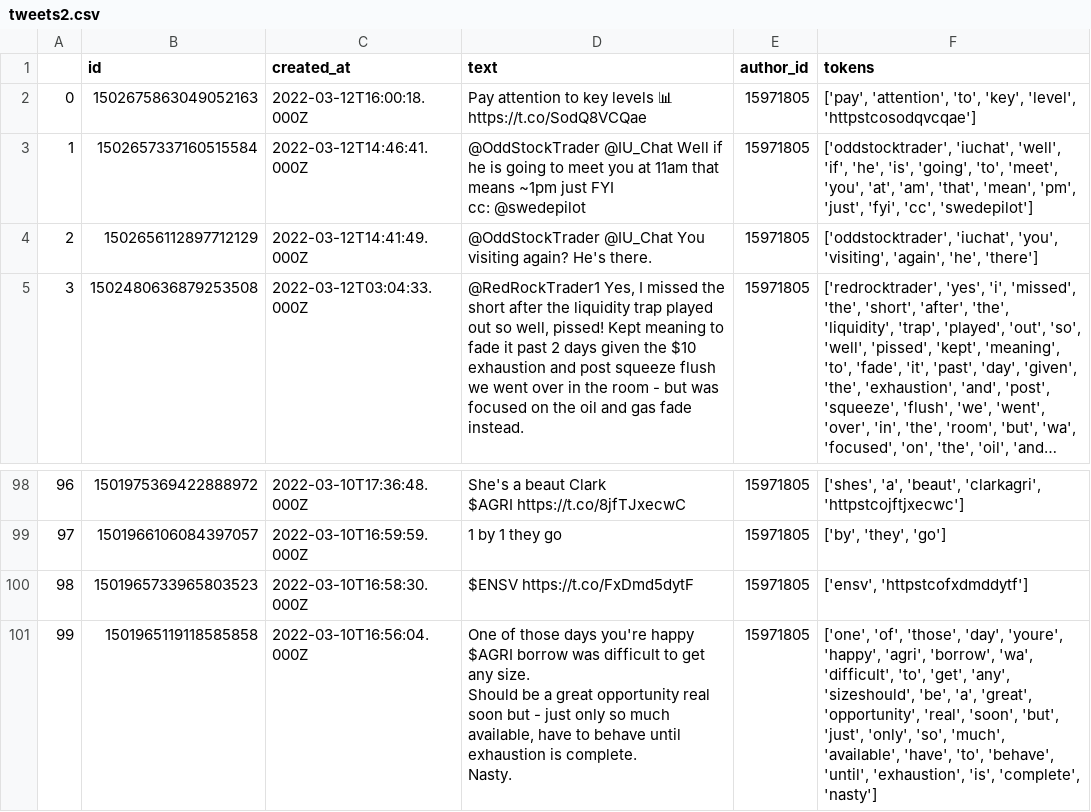
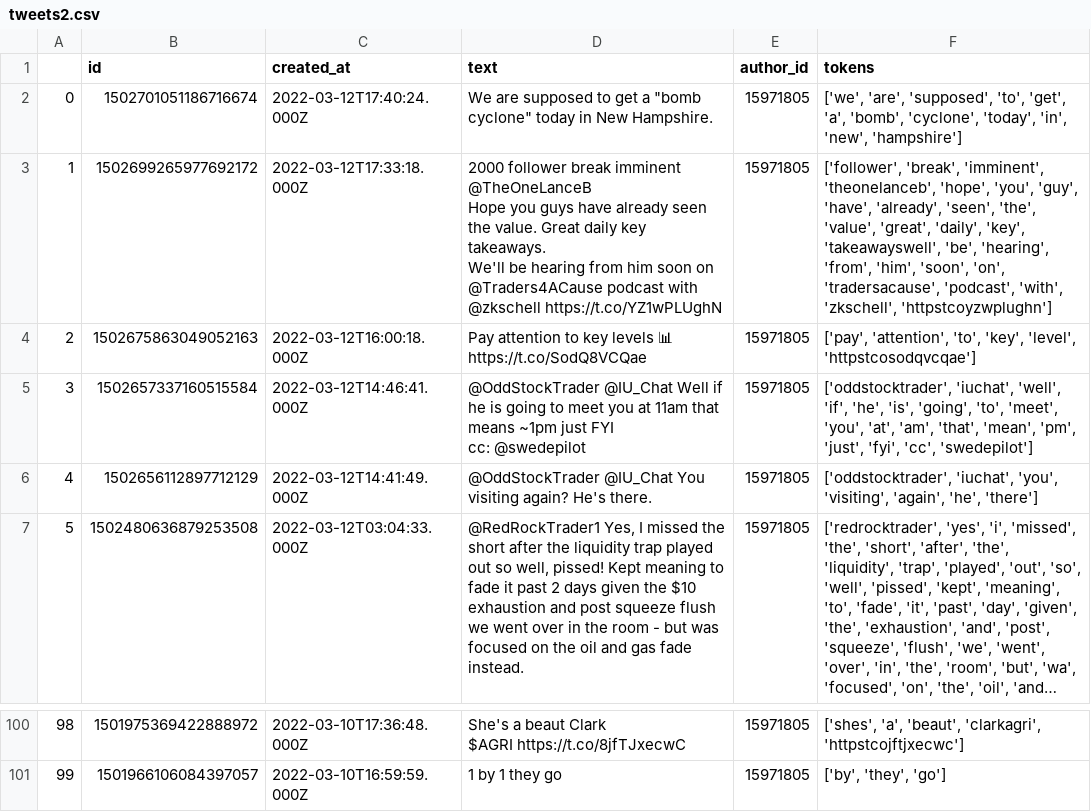
Before and after one commit to StrawhatRA/NLP-Tweet-Investor, a CSV file: twitter_api/tweets2.csv, drawn as a sheet; only a part is shown, gaps mark what is left out; long unchanged cells end in …; removed rows and columns are numbered as before the commit, all else as after; ↵ is a line break in a cell; the diff names each change by its address in the sheet, - before the commit and + after, or states it on an @@ line.

```diff
--- a/twitter_api/tweets2.csv
+++ b/twitter_api/tweets2.csv
+row 2: 0 | 1502701051186716674 | 2022-03-12T17:40:24.000Z | We are supposed to get a "bomb cyclone" today in New Hampshire. | 15971805 | ['we', 'are', 'supposed', 'to', 'get', 'a', 'bomb', 'cyclone', 'today', 'in', 'new', 'hampshire']
+row 3: 1 | 1502699265977692172 | 2022-03-12T17:33:18.000Z | 2000 follower break imminent @TheOneLanceB ↵ Hope you guys have already seen the value. Great daily key takeaways. ↵ We'll be hearing from him soon on @Traders4ACause podcast with @zkschell https://t.co/YZ1wPLUghN | 15971805 | ['follower', 'break', 'imminent', 'theonelanceb', 'hope', 'you', 'guy', 'have', 'already', 'seen', 'the', 'value', 'great', 'daily', 'key', 'takeawayswell', 'be', 'hearing', 'from', 'him', 'soon', 'on', 'tradersacause', 'podcast', 'with', 'zkschell', 'httpstcoyzwplughn']
@@ column A renumbered between rows 4 and 101 @@
-row 100: 98 | 1501965733965803523 | 2022-03-10T16:58:30.000Z | $ENSV https://t.co/FxDmd5dytF | 15971805 | ['ensv', 'httpstcofxdmddytf']
-row 101: 99 | 1501965119118585858 | 2022-03-10T16:56:04.000Z | One of those days you're happy $AGRI borrow was difficult to get any size. ↵ Should be a great opportunity real soon but - just only so much available, have to behave until exhaustion is complete. ↵ Nasty. | 15971805 | ['one', 'of', 'those', 'day', 'youre', 'happy', 'agri', 'borrow', 'wa', 'difficult', 'to', 'get', 'any', 'sizeshould', 'be', 'a', 'great', 'opportunity', 'real', 'soon', 'but', 'just', 'only', 'so', 'much', 'available', 'have', 'to', 'behave', 'until', 'exhaustion', 'is', 'complete', 'nasty']
```
Also changed, not shown: twitter_api/tweets1.csv, twitter_api/tweets3.csv, 2 other files.
